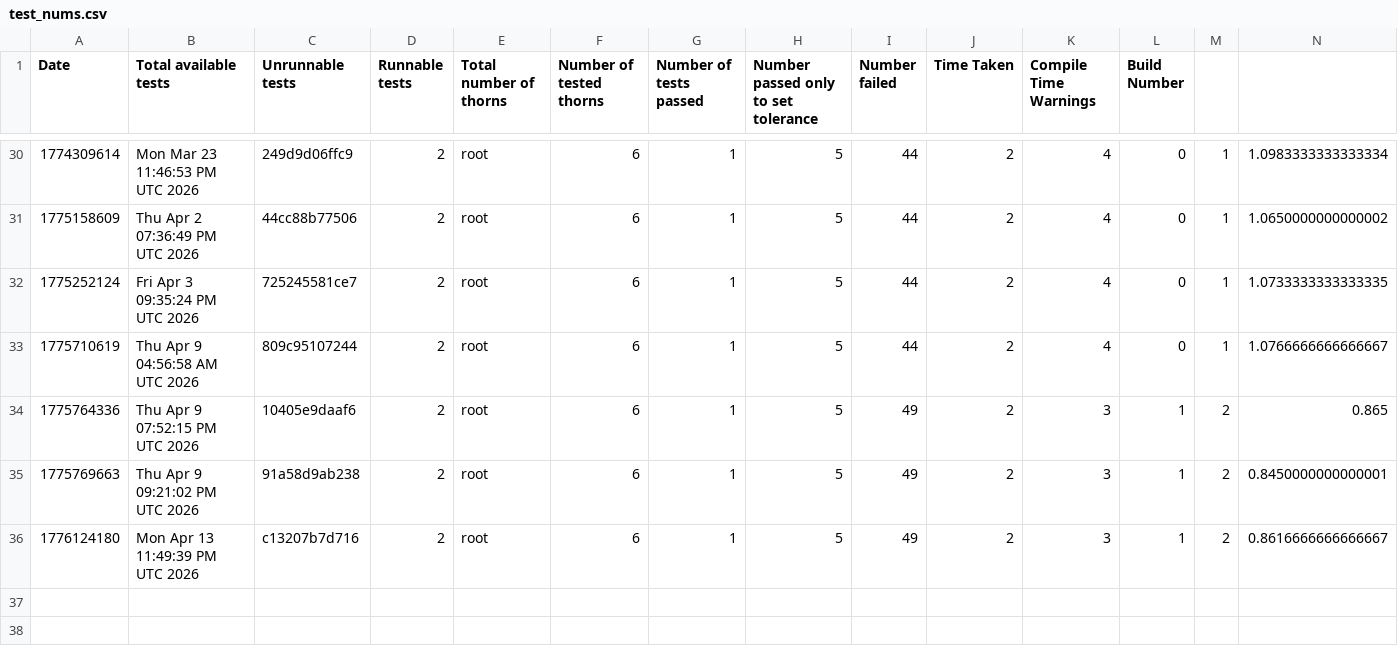
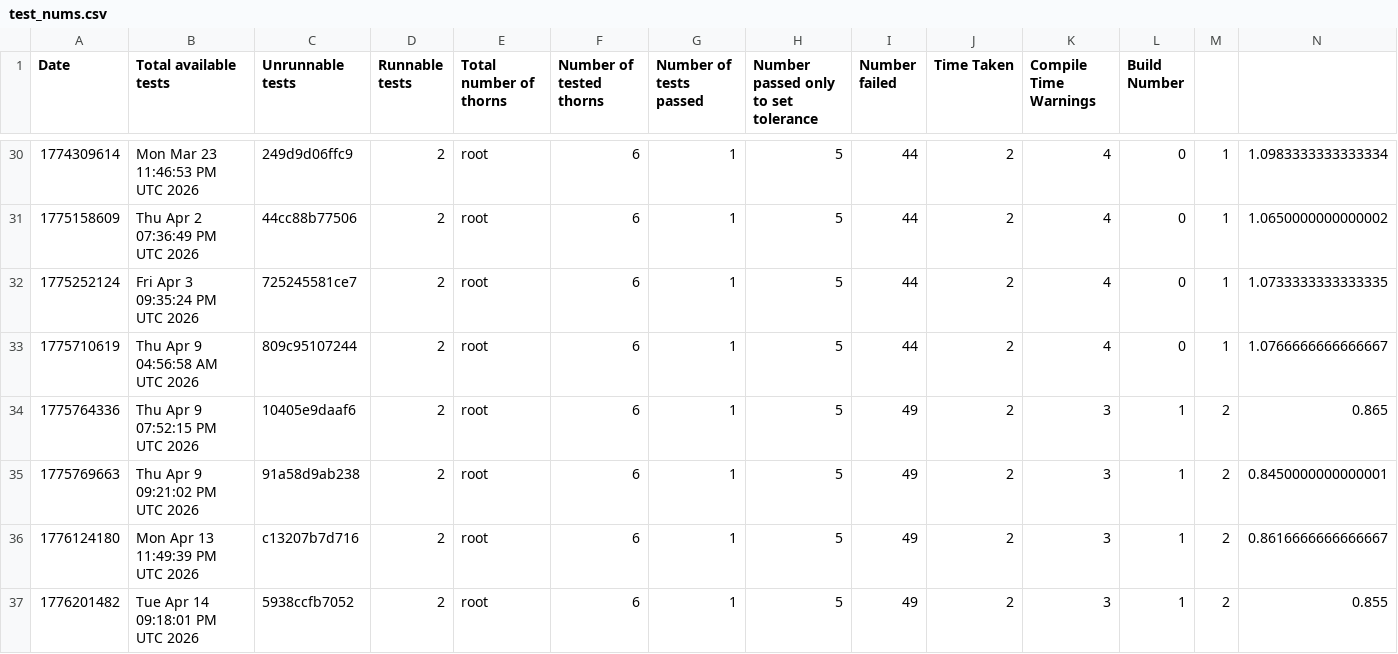
Before and after one commit to chcheng3/canudax-tests, a CSV file: test_nums.csv, drawn as a sheet; only a part is shown, gaps mark what is left out; rows hold the shown columns only; the diff names each change by its address in the sheet, - before the commit and + after, or states it on an @@ line.

Commit message:
Add new test result

```diff
--- a/test_nums.csv
+++ b/test_nums.csv
+row 37: 1776201482 | Tue Apr 14 09:18:01 PM UTC 2026 | 5938ccfb7052 | 2 | root | 6 | 1 | 5 | 49 | 2 | 3 | 1 | 2 | 0.855
```
Also changed, not shown: 23 other files.
